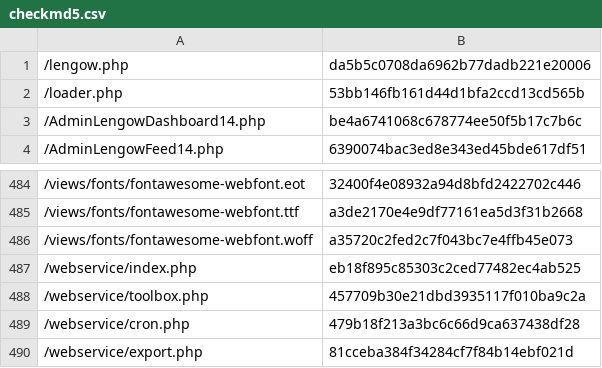
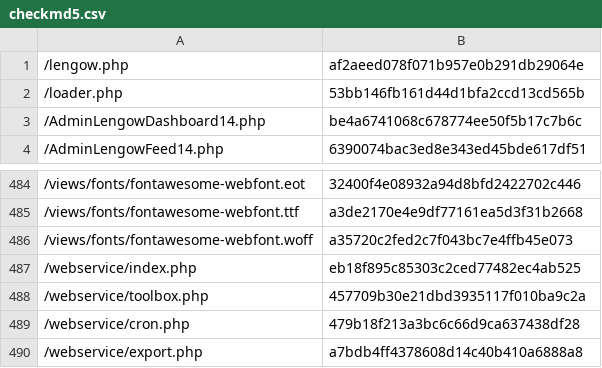
Before and after one commit to lengow/plugin-prestashop, a CSV file: toolbox/checkmd5.csv, drawn as a sheet; only a part is shown, gaps mark what is left out.

Commit message:
Merge LGW-4837 - Retrieving the status of an order in the toolbox webservice

```diff
--- a/toolbox/checkmd5.csv
+++ b/toolbox/checkmd5.csv
@@ -1,2 +1,2 @@
-/lengow.php|da5b5c0708da6962b77dadb221e20006
+/lengow.php|af2aeed078f071b957e0b291db29064e
 /loader.php|53bb146fb161d44d1bfa2ccd13cd565b
@@ -489,2 +489,2 @@
 /webservice/cron.php|479b18f213a3bc6c66d9ca637438df28
-/webservice/export.php|81cceba384f34284cf7f84b14ebf021d
+/webservice/export.php|a7bdb4ff4378608d14c40b410a6888a8
```
